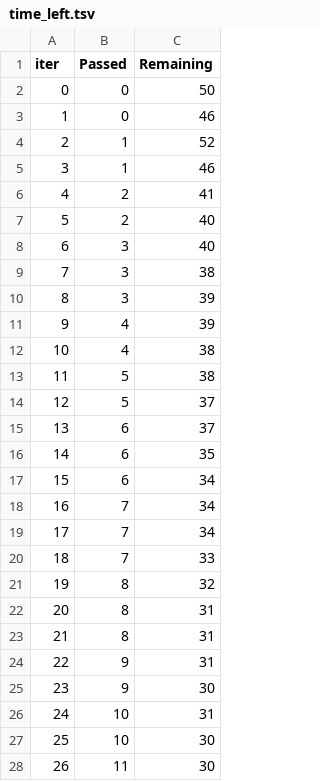
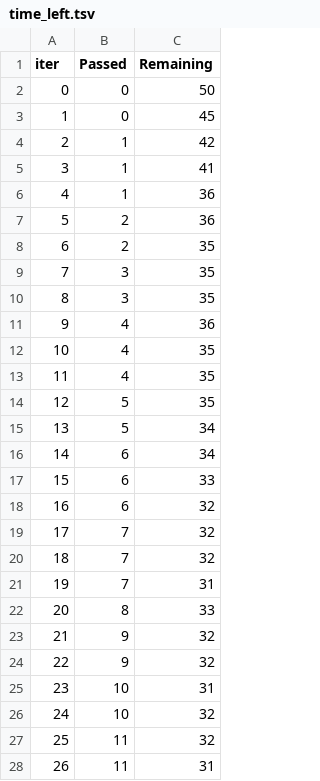
Before and after one commit to shahidqureshi01/AI, a TSV file: M4_Feature_Eng/01. Robust ML/catboost_info/time_left.tsv, drawn as a sheet; only a part is shown; the diff covers the shown part only.

```diff
--- a/M4_Feature_Eng/01. Robust ML/catboost_info/time_left.tsv
+++ b/M4_Feature_Eng/01. Robust ML/catboost_info/time_left.tsv
@@ -2,27 +2,27 @@ iter	Passed	Remaining
 0	0	50
-1	0	46
-2	1	52
-3	1	46
-4	2	41
-5	2	40
-6	3	40
-7	3	38
-8	3	39
-9	4	39
-10	4	38
-11	5	38
-12	5	37
-13	6	37
-14	6	35
-15	6	34
-16	7	34
-17	7	34
-18	7	33
-19	8	32
-20	8	31
-21	8	31
-22	9	31
-23	9	30
-24	10	31
-25	10	30
-26	11	30
+1	0	45
+2	1	42
+3	1	41
+4	1	36
+5	2	36
+6	2	35
+7	3	35
+8	3	35
+9	4	36
+10	4	35
+11	4	35
+12	5	35
+13	5	34
+14	6	34
+15	6	33
+16	6	32
+17	7	32
+18	7	32
+19	7	31
+20	8	33
+21	9	32
+22	9	32
+23	10	31
+24	10	32
+25	11	32
+26	11	31
```
Also changed, not shown: 85 edited cells elsewhere in this file, M4_Feature_Eng/01. Robust ML/catboost_info/learn_error.tsv, 3 other files.
